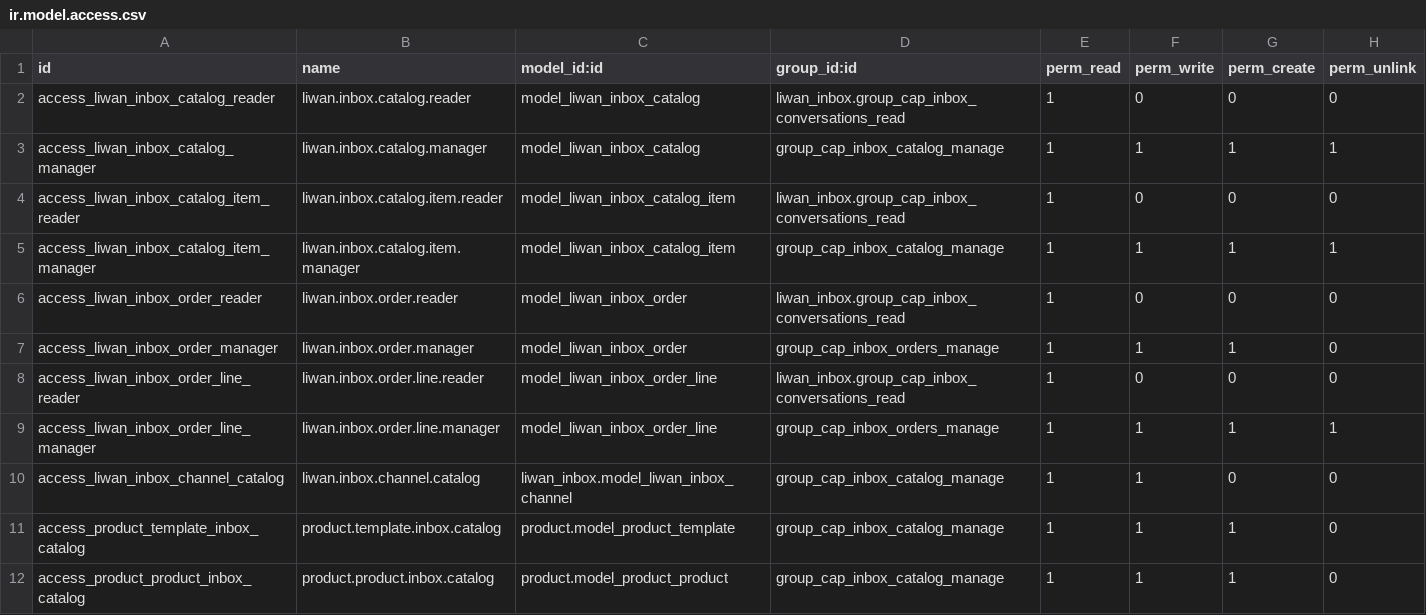
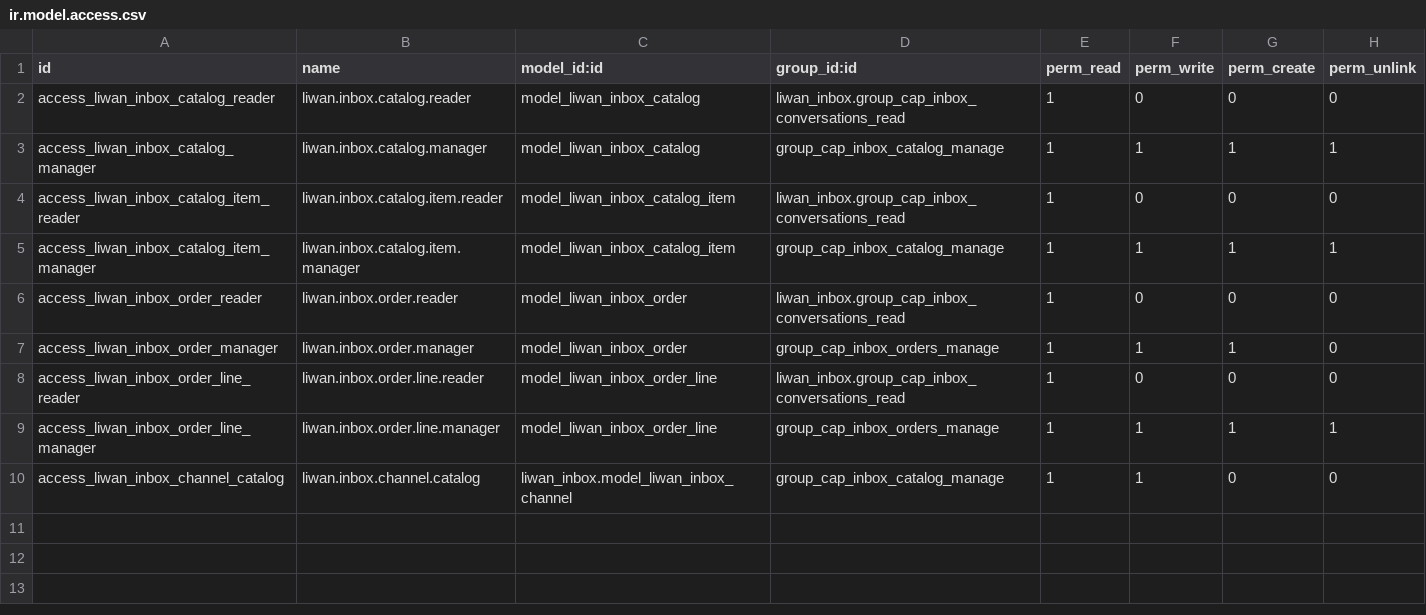
Before and after one commit to tariiq222/liwan, a CSV file: odoo-addons/liwan_inbox_payments/security/ir.model.access.csv, drawn as a sheet; the diff names each change by its address in the sheet, - before the commit and + after, or states it on an @@ line.

```diff
--- a/odoo-addons/liwan_inbox_payments/security/ir.model.access.csv
+++ b/odoo-addons/liwan_inbox_payments/security/ir.model.access.csv
-row 11: access_product_template_inbox_catalog | product.template.inbox.catalog | product.model_product_template | group_cap_inbox_catalog_manage | 1 | 1 | 1 | 0
-row 12: access_product_product_inbox_catalog | product.product.inbox.catalog | product.model_product_product | group_cap_inbox_catalog_manage | 1 | 1 | 1 | 0
```
Also changed, not shown: 29 other files.
